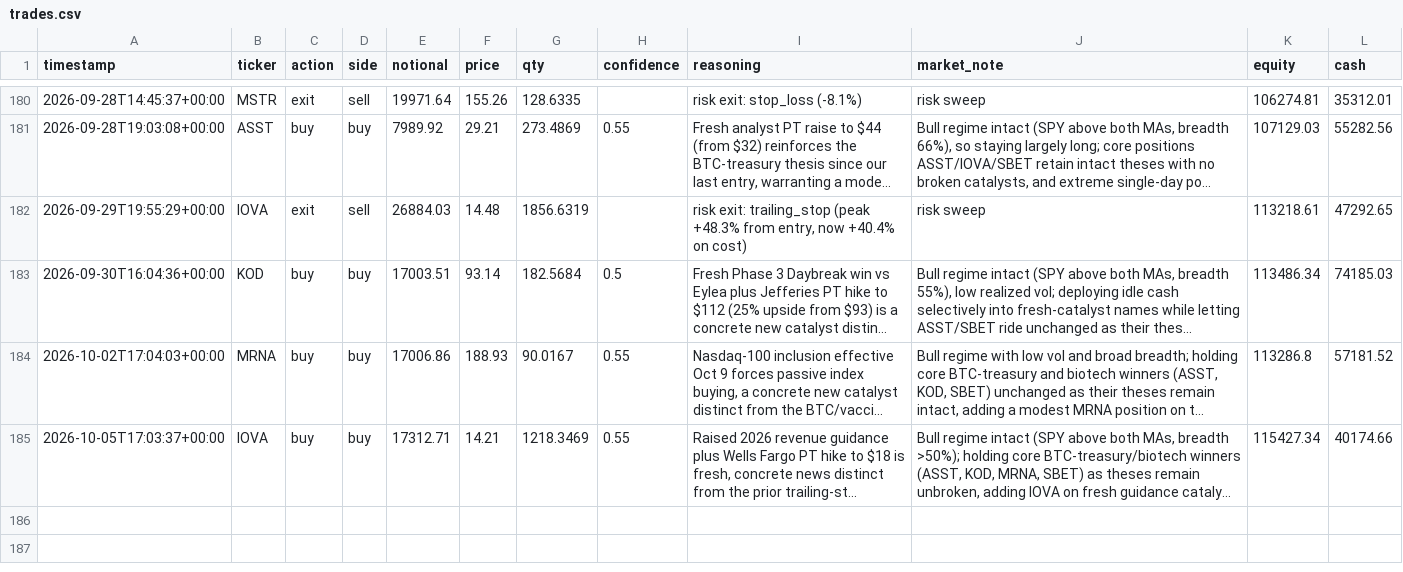
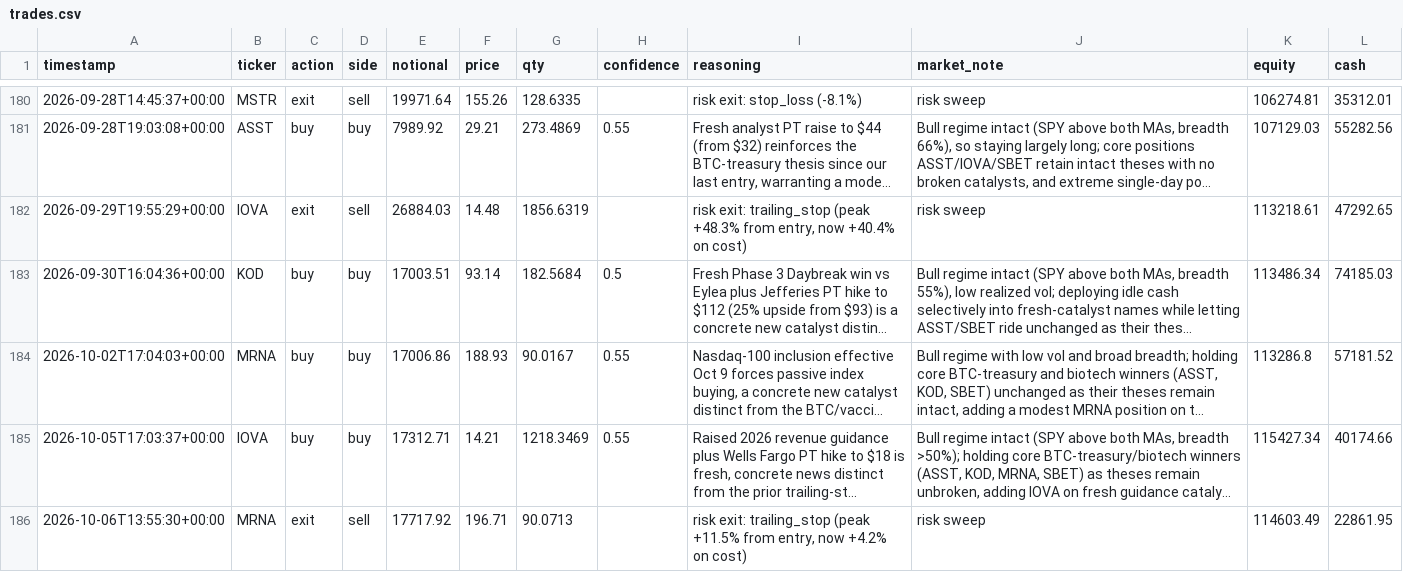
Before and after one commit to MaxNoddings/Alfred-Lite, a CSV file: trades.csv, drawn as a sheet; only a part is shown, gaps mark what is left out; long unchanged cells end in …; the diff names each change by its address in the sheet, - before the commit and + after, or states it on an @@ line.

```diff
--- a/trades.csv
+++ b/trades.csv
+row 186: 2026-10-06T13:55:30+00:00 | MRNA | exit | sell | 17717.92 | 196.71 | 90.0713 |  | risk exit: trailing_stop (peak +11.5% from entry, now +4.2% on cost) | risk sweep | 114603.49 | 22861.95
```
